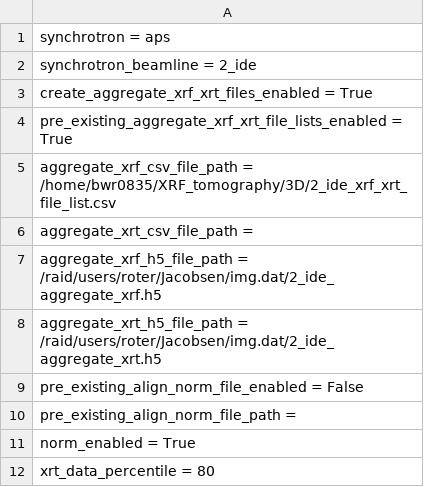
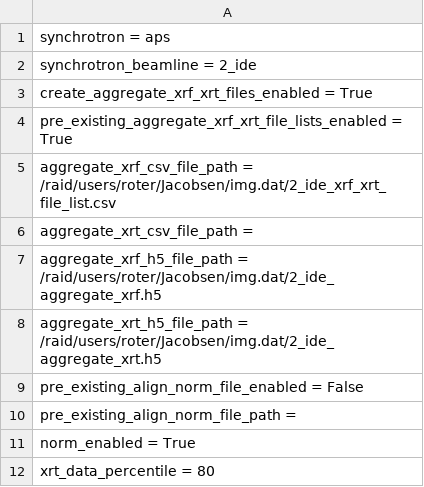
Before and after one commit to bwr0835/XRF_tomography, a CSV file: 3D/2_ide_preprocessing_inputs.csv, drawn as a sheet; only a part is shown.

Commit message:
Update 2_ide_preprocessing_inputs.csv

```diff
--- a/3D/2_ide_preprocessing_inputs.csv
+++ b/3D/2_ide_preprocessing_inputs.csv
@@ -4,3 +4,3 @@ create_aggregate_xrf_xrt_files_enabled = True
 pre_existing_aggregate_xrf_xrt_file_lists_enabled = True
-aggregate_xrf_csv_file_path = /home/bwr0835/XRF_tomography/3D/2_ide_xrf_xrt_file_list.csv
+aggregate_xrf_csv_file_path = /raid/users/roter/Jacobsen/img.dat/2_ide_xrf_xrt_file_list.csv
 aggregate_xrt_csv_file_path =
```
